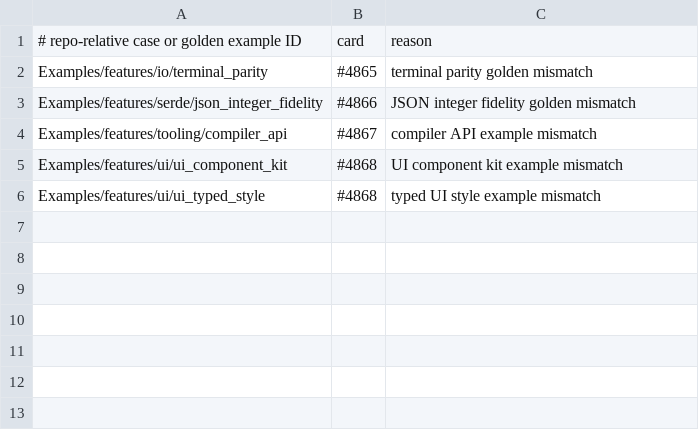
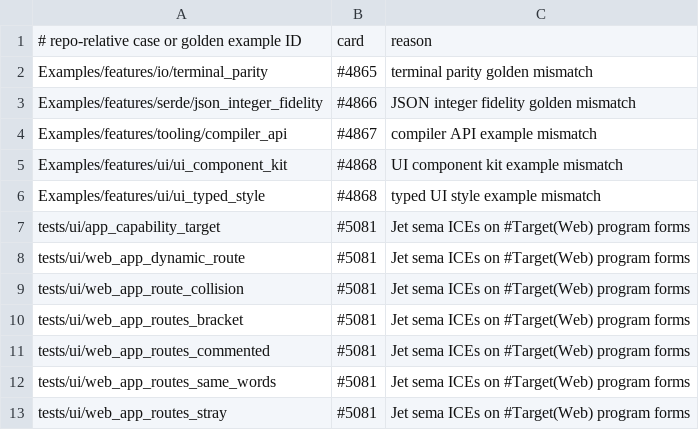
Before and after one commit to jet-language/jet, a TSV file: Tools/testkit/known-failing.tsv, drawn as a sheet.

```diff
--- a/Tools/testkit/known-failing.tsv
+++ b/Tools/testkit/known-failing.tsv
@@ -6 +6,8 @@ Examples/features/ui/ui_component_kit	#4868	UI component kit example mismatch
 Examples/features/ui/ui_typed_style	#4868	typed UI style example mismatch
+tests/ui/app_capability_target	#5081	Jet sema ICEs on #Target(Web) program forms
+tests/ui/web_app_dynamic_route	#5081	Jet sema ICEs on #Target(Web) program forms
+tests/ui/web_app_route_collision	#5081	Jet sema ICEs on #Target(Web) program forms
+tests/ui/web_app_routes_bracket	#5081	Jet sema ICEs on #Target(Web) program forms
+tests/ui/web_app_routes_commented	#5081	Jet sema ICEs on #Target(Web) program forms
+tests/ui/web_app_routes_same_words	#5081	Jet sema ICEs on #Target(Web) program forms
+tests/ui/web_app_routes_stray	#5081	Jet sema ICEs on #Target(Web) program forms
```
Also changed, not shown: 3 other files.
